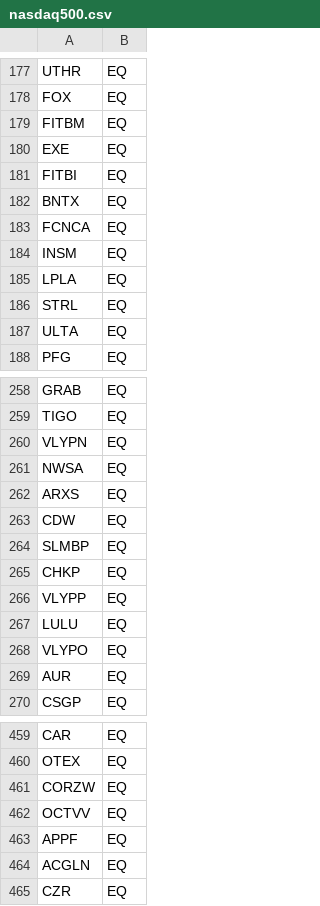
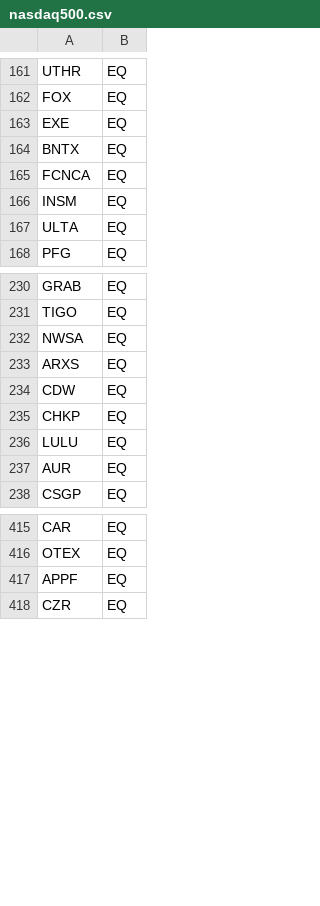
Before and after one commit to Manikanta-Reddy-Pasala/StockExperimentUS, a CSV file: src/data/symbols/nasdaq500.csv, drawn as a sheet; only a part is shown, gaps mark what is left out; the diff covers the shown part only.

```diff
--- a/src/data/symbols/nasdaq500.csv
+++ b/src/data/symbols/nasdaq500.csv
@@ -178,5 +162,3 @@ UTHR,EQ
 FOX,EQ
-FITBM,EQ
 EXE,EQ
-FITBI,EQ
 BNTX,EQ
@@ -184,4 +166,2 @@ FCNCA,EQ
 INSM,EQ
-LPLA,EQ
-STRL,EQ
 ULTA,EQ
@@ -259,3 +231,2 @@ GRAB,EQ
 TIGO,EQ
-VLYPN,EQ
 NWSA,EQ
@@ -263,7 +234,4 @@ ARXS,EQ
 CDW,EQ
-SLMBP,EQ
 CHKP,EQ
-VLYPP,EQ
 LULU,EQ
-VLYPO,EQ
 AUR,EQ
@@ -460,6 +416,3 @@ CAR,EQ
 OTEX,EQ
-CORZW,EQ
-OCTVV,EQ
 APPF,EQ
-ACGLN,EQ
 CZR,EQ
```
Also changed, not shown: 36 removed rows elsewhere in this file.
